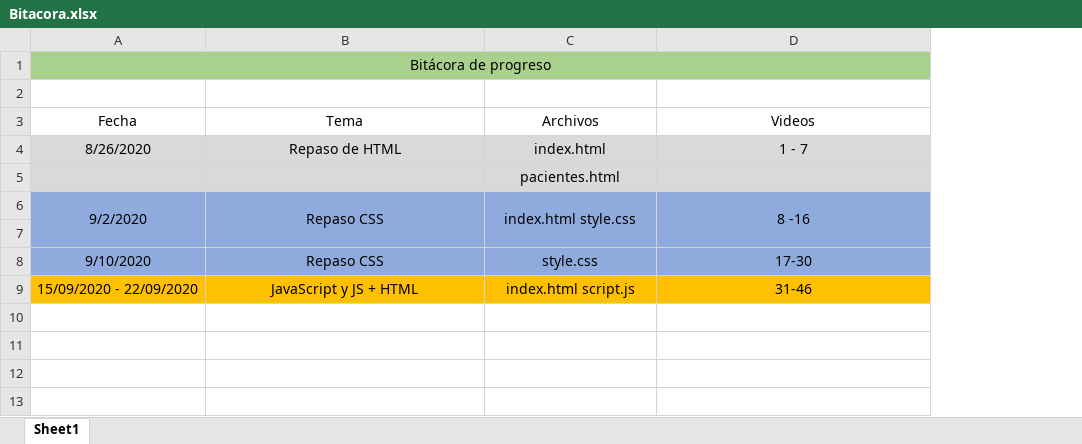
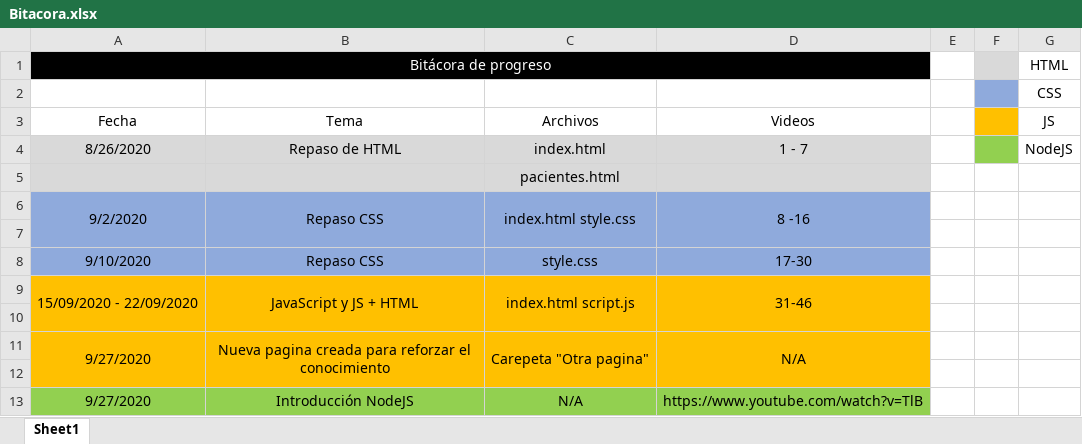
Before and after one commit to JurgenSchadtler/HospitalHidalgo, an Excel workbook: Bitacora.xlsx, sheet Sheet1, drawn as a sheet; values as stored, in another font and other column widths than the file's, no borders; the diff names each change by its address in the sheet, - before the commit and + after, or states it on an @@ line.

Commit message:
Bitácora actualizada

```diff
--- a/Bitacora.xlsx (sheet Sheet1)
+++ b/Bitacora.xlsx (sheet Sheet1)
+column E, empty
+column F, empty
+column G (JS), rows 1-2: HTML | CSS; row 4: NodeJS
-A1:D1 fill: #A9D18E
+A1:D1 fill: #000000
-A1 text colour: black
+A1 text colour: #FFFFFF
+A9:A10 merged
+B9:B10 merged
+C9:C10 merged
+D9:D10 merged
+row 10: (empty)
+row 11: 9/27/2020 | Nueva pagina creada para reforzar el conocimiento | Carepeta "Otra pagina" | N/A
+row 12: (empty)
+row 13: 9/27/2020 | Introducción NodeJS | N/A | https://www.youtube.com/watch?v=TlB
```
